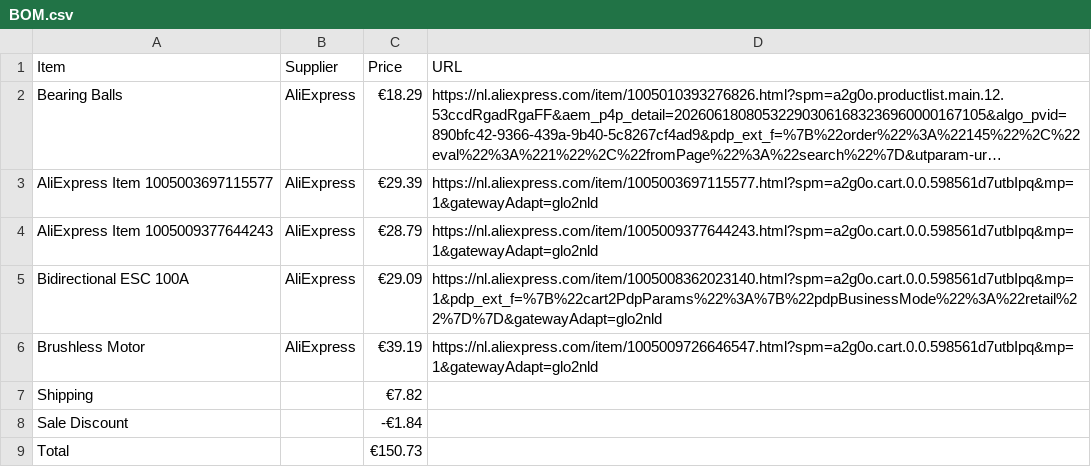
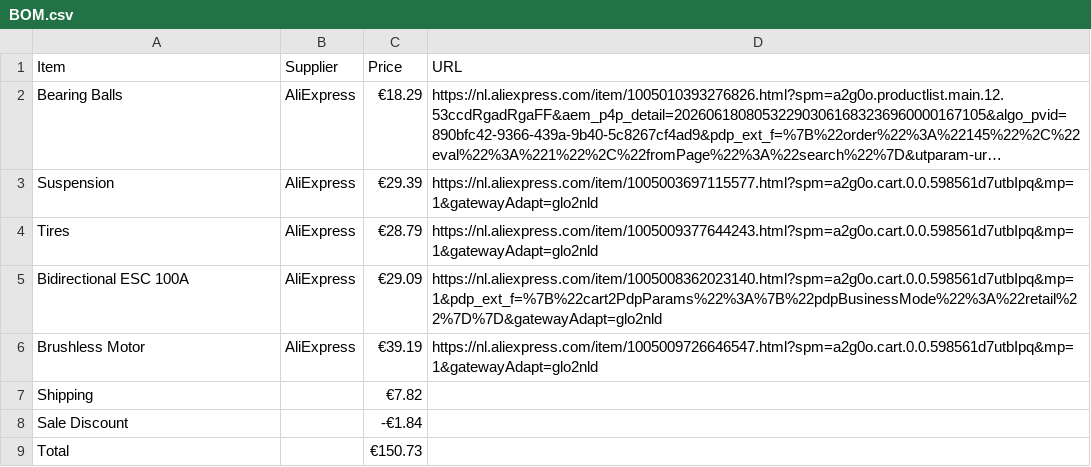
Before and after one commit to Stickless-Lab/S-Series_v4g, a CSV file: BOM.csv, drawn as a sheet; long unchanged cells end in …; the diff names each change by its address in the sheet, - before the commit and + after, or states it on an @@ line.

Commit message:
Update BOM.csv with new item entries

```diff
--- a/BOM.csv
+++ b/BOM.csv
-A3 (Item): AliExpress Item 1005003697115577
+A3 (Item): Suspension
-A4 (Item): AliExpress Item 1005009377644243
+A4 (Item): Tires
```
